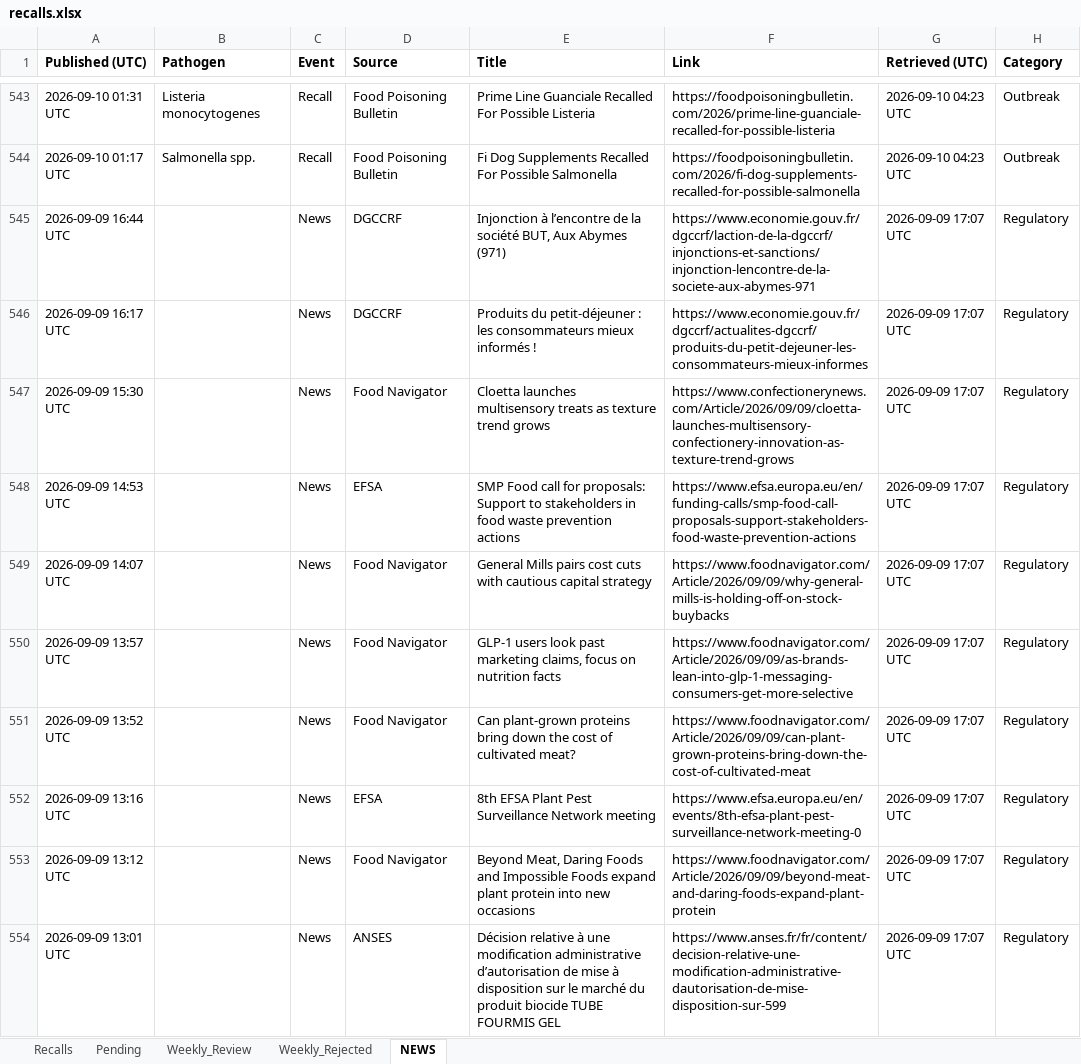
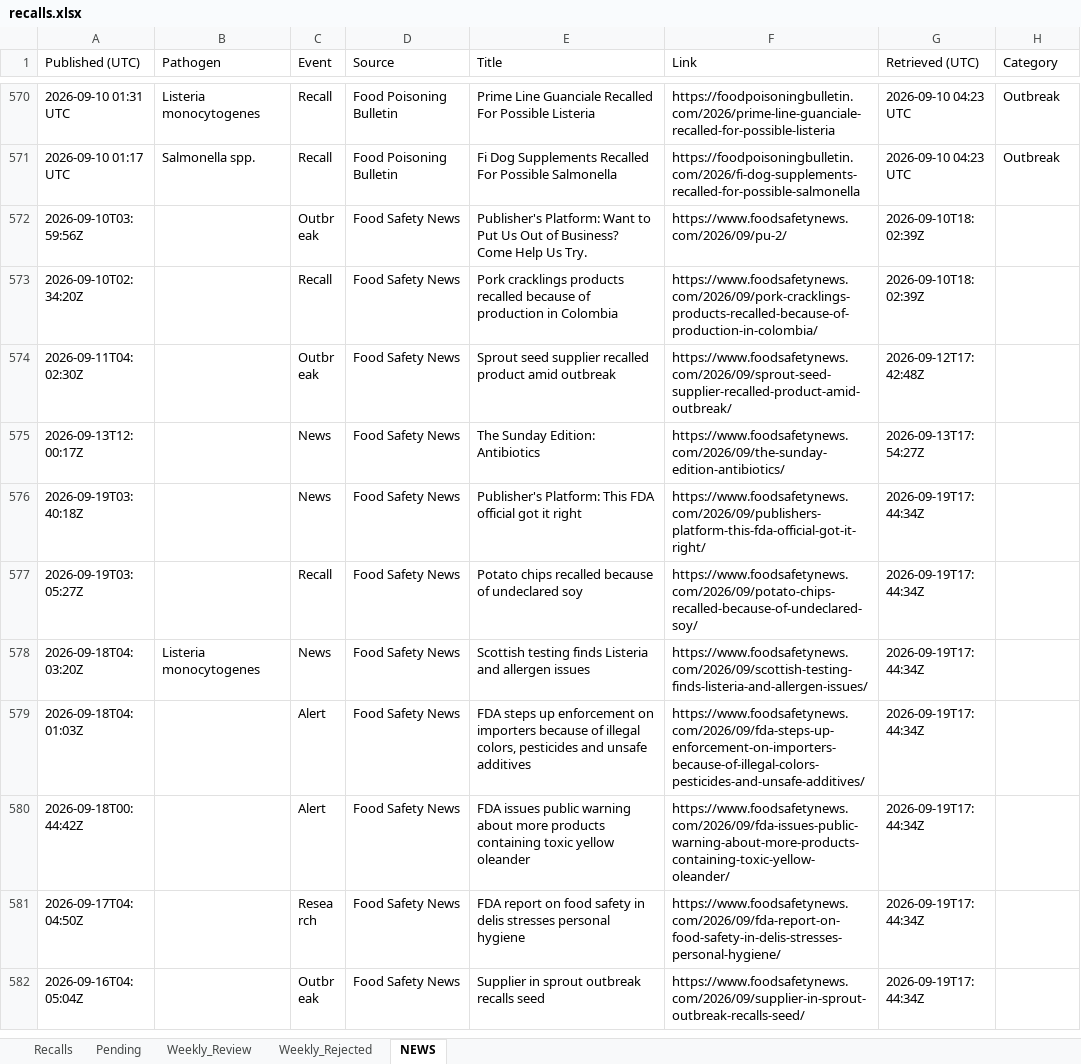
Before and after one commit to Visitune/FOOD-SAFETY-HORIZON-SCAN, an Excel workbook: docs/data/recalls.xlsx, sheet NEWS, drawn as a sheet; only a part is shown, gaps mark what is left out; the shorter side is filled out with more unchanged rows; values as stored, in another font and other column widths than the file's, no borders; removed rows and columns are numbered as before the commit, all else as after; the diff covers the shown part only; the diff names each change by its address in the sheet, - before the commit and + after, or states it on an @@ line.

```diff
--- a/docs/data/recalls.xlsx (sheet NEWS)
+++ b/docs/data/recalls.xlsx (sheet NEWS)
-A1:H1 bold: on
+A1:H1 bold: off
-row 545: 2026-09-09 16:44 UTC |  | News | DGCCRF | Injonction à l’encontre de la société BUT, Aux Abymes (971) | https://www.economie.gouv.fr/dgccrf/laction-de-la-dgccrf/injonctions-et-sanctions/injonction-lencontre-de-la-societe-aux-abymes-971 | 2026-09-09 17:07 UTC | Regulatory
-row 546: 2026-09-09 16:17 UTC |  | News | DGCCRF | Produits du petit-déjeuner : les consommateurs mieux informés ! | https://www.economie.gouv.fr/dgccrf/actualites-dgccrf/produits-du-petit-dejeuner-les-consommateurs-mieux-informes | 2026-09-09 17:07 UTC | Regulatory
-row 547: 2026-09-09 15:30 UTC |  | News | Food Navigator | Cloetta launches multisensory treats as texture trend grows | https://www.confectionerynews.com/Article/2026/09/09/cloetta-launches-multisensory-confectionery-innovation-as-texture-trend-grows | 2026-09-09 17:07 UTC | Regulatory
-row 548: 2026-09-09 14:53 UTC |  | News | EFSA | SMP Food call for proposals: Support to stakeholders in food waste prevention actions | https://www.efsa.europa.eu/en/funding-calls/smp-food-call-proposals-support-stakeholders-food-waste-prevention-actions | 2026-09-09 17:07 UTC | Regulatory
-row 549: 2026-09-09 14:07 UTC |  | News | Food Navigator | General Mills pairs cost cuts with cautious capital strategy | https://www.foodnavigator.com/Article/2026/09/09/why-general-mills-is-holding-off-on-stock-buybacks | 2026-09-09 17:07 UTC | Regulatory
-row 550: 2026-09-09 13:57 UTC |  | News | Food Navigator | GLP-1 users look past marketing claims, focus on nutrition facts | https://www.foodnavigator.com/Article/2026/09/09/as-brands-lean-into-glp-1-messaging-consumers-get-more-selective | 2026-09-09 17:07 UTC | Regulatory
-row 551: 2026-09-09 13:52 UTC |  | News | Food Navigator | Can plant-grown proteins bring down the cost of cultivated meat? | https://www.foodnavigator.com/Article/2026/09/09/can-plant-grown-proteins-bring-down-the-cost-of-cultivated-meat | 2026-09-09 17:07 UTC | Regulatory
-row 552: 2026-09-09 13:16 UTC |  | News | EFSA | 8th EFSA Plant Pest Surveillance Network meeting | https://www.efsa.europa.eu/en/events/8th-efsa-plant-pest-surveillance-network-meeting-0 | 2026-09-09 17:07 UTC | Regulatory
-row 553: 2026-09-09 13:12 UTC |  | News | Food Navigator | Beyond Meat, Daring Foods and Impossible Foods expand plant protein into new occasions | https://www.foodnavigator.com/Article/2026/09/09/beyond-meat-and-daring-foods-expand-plant-protein | 2026-09-09 17:07 UTC | Regulatory
-row 554: 2026-09-09 13:01 UTC |  | News | ANSES | Décision relative à une modification administrative d’autorisation de mise à disposition sur le marché du produit biocide TUBE FOURMIS GEL | https://www.anses.fr/fr/content/decision-relative-une-modification-administrative-dautorisation-de-mise-disposition-sur-599 | 2026-09-09 17:07 UTC | Regulatory
```
Also changed, not shown: 27 added rows and 26 removed rows elsewhere in this sheet, 1 other file.
